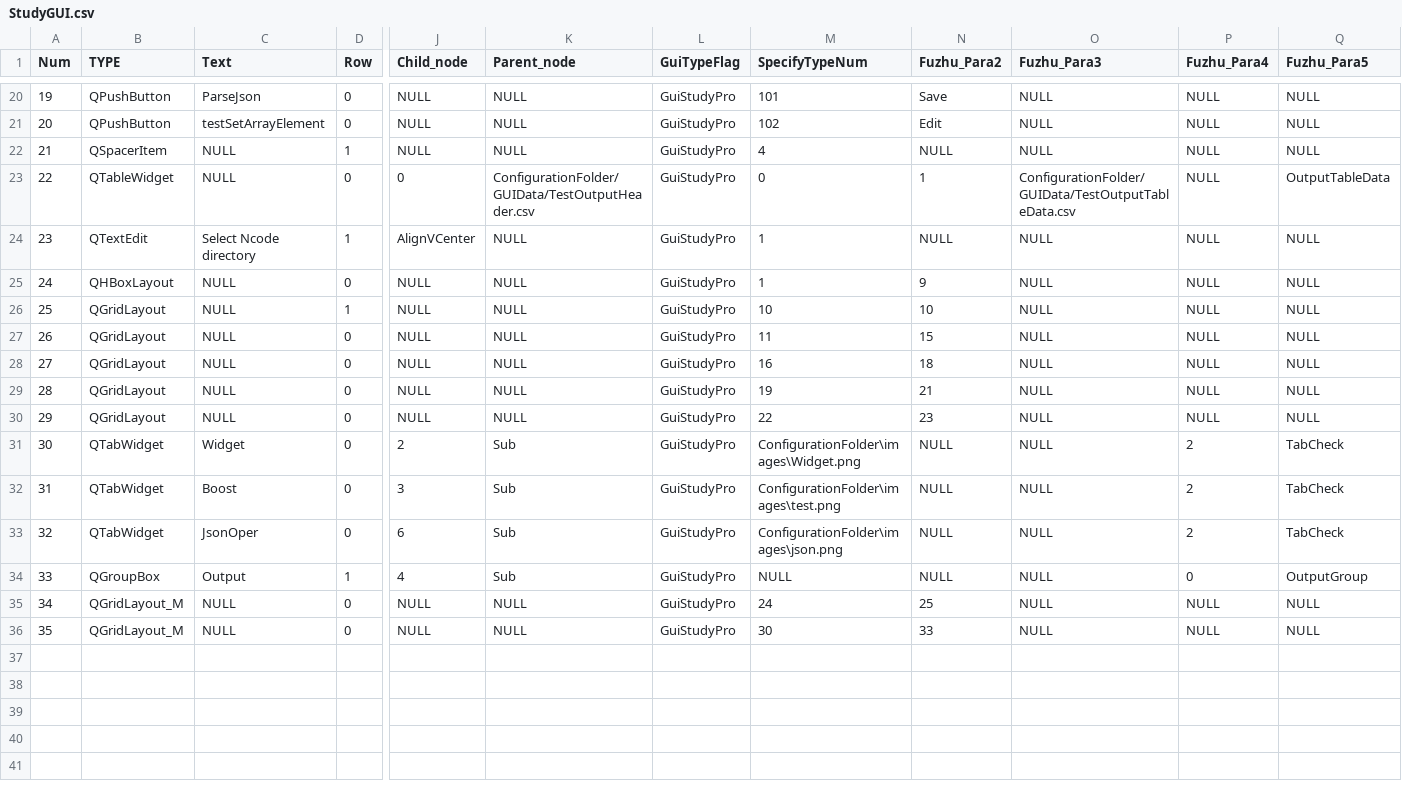
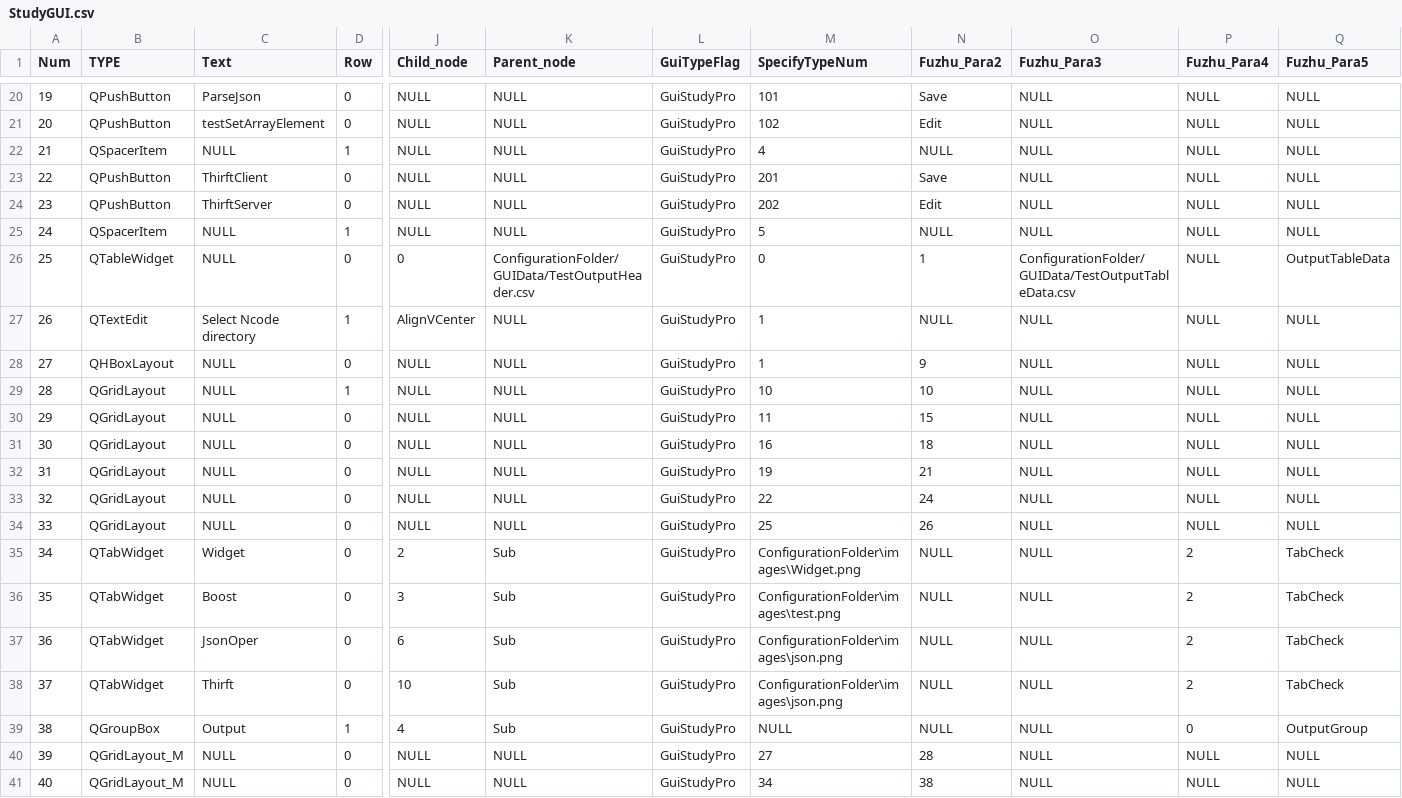
Before and after one commit to YujieChuck/QT_HPC_study0723, a CSV file: ConfigurationFolder/StudyGUI.csv, drawn as a sheet; only a part is shown, gaps mark what is left out; addresses are those after the commit; rows hold the shown columns only; the diff names each change by its address in the sheet, - before the commit and + after, or states it on an @@ line.

```diff
--- a/ConfigurationFolder/StudyGUI.csv
+++ b/ConfigurationFolder/StudyGUI.csv
+row 23: 22 | QPushButton | ThirftClient | 0 | NULL | NULL | GuiStudyPro | 201 | Save | NULL | NULL | NULL
+row 24: 23 | QPushButton | ThirftServer | 0 | NULL | NULL | GuiStudyPro | 202 | Edit | NULL | NULL | NULL
+row 25: 24 | QSpacerItem | NULL | 1 | NULL | NULL | GuiStudyPro | 5 | NULL | NULL | NULL | NULL
@@ column A (Num) renumbered from row 26 down @@
+row 33: 32 | QGridLayout | NULL | 0 | NULL | NULL | GuiStudyPro | 22 | 24 | NULL | NULL | NULL
-M34 (SpecifyTypeNum): 22
+M34 (SpecifyTypeNum): 25
-N34 (Fuzhu_Para2): 23
+N34 (Fuzhu_Para2): 26
+row 38: 37 | QTabWidget | Thirft | 0 | 10 | Sub | GuiStudyPro | ConfigurationFolder\images\json.png | NULL | NULL | 2 | TabCheck
-M40 (SpecifyTypeNum): 24
+M40 (SpecifyTypeNum): 27
-N40 (Fuzhu_Para2): 25
+N40 (Fuzhu_Para2): 28
-M41 (SpecifyTypeNum): 30
+M41 (SpecifyTypeNum): 34
-N41 (Fuzhu_Para2): 33
+N41 (Fuzhu_Para2): 38
```
Also changed, not shown: 15 other files.
